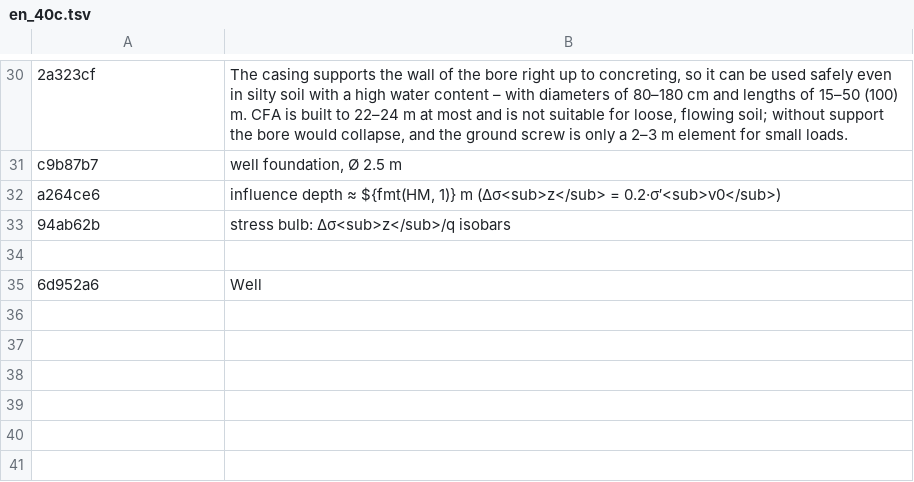
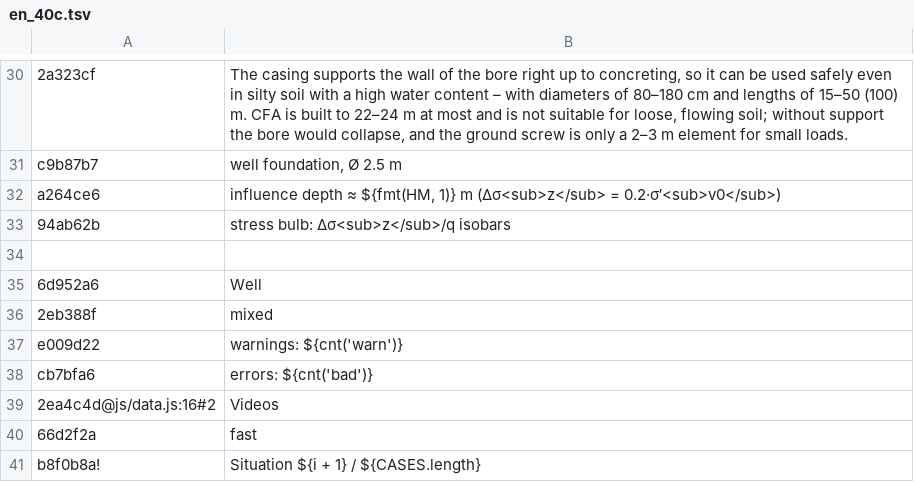
Before and after one commit to MBalika/melyalapozasok, a TSV file: _src/i18n/en_40c.tsv, drawn as a sheet; only a part is shown, gaps mark what is left out.

```diff
--- a/_src/i18n/en_40c.tsv
+++ b/_src/i18n/en_40c.tsv
@@ -35 +35,7 @@ a264ce6	influence depth ≈ ${fmt(HM, 1)} m (Δσ<sub>z</sub> = 0.2·σ′<sub>v
 6d952a6	Well
+2eb388f	mixed
+e009d22	warnings: ${cnt('warn')}
+cb7bfa6	errors: ${cnt('bad')}
+2ea4c4d@js/data.js:16#2	Videos
+66d2f2a	fast
+b8f0b8a!	Situation ${i + 1} / ${CASES.length}
```
Also changed, not shown: 5 other files.
